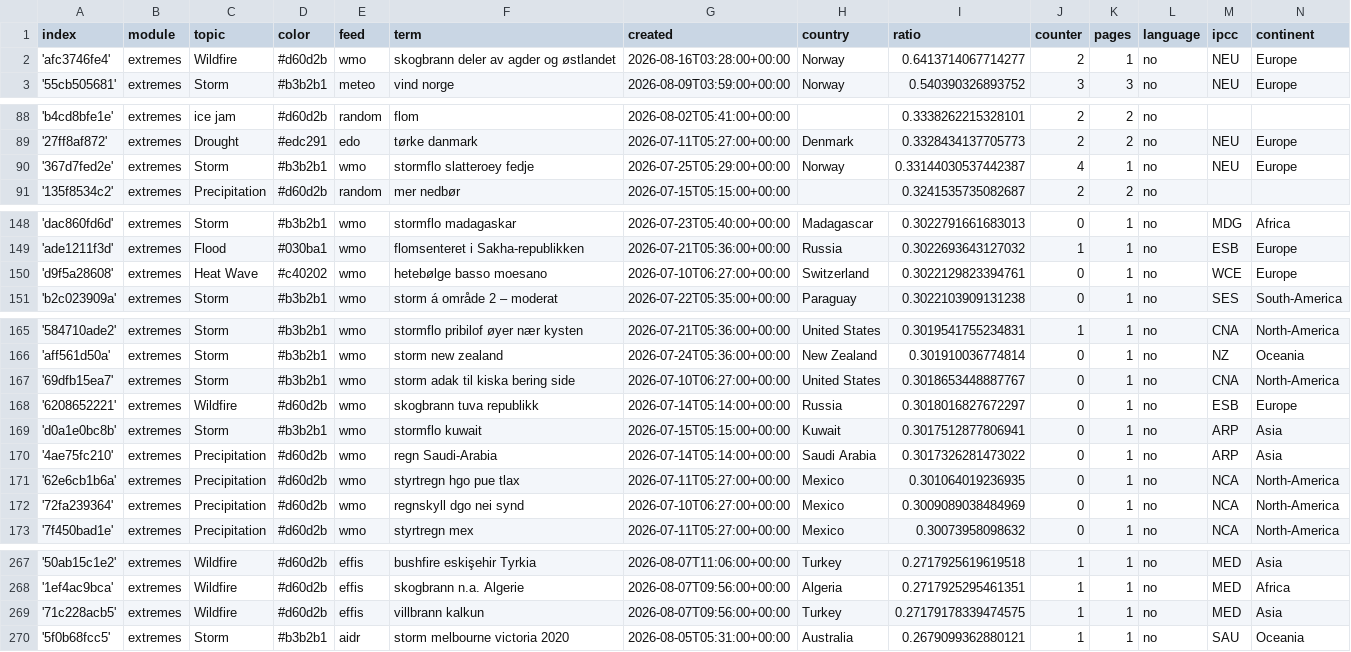
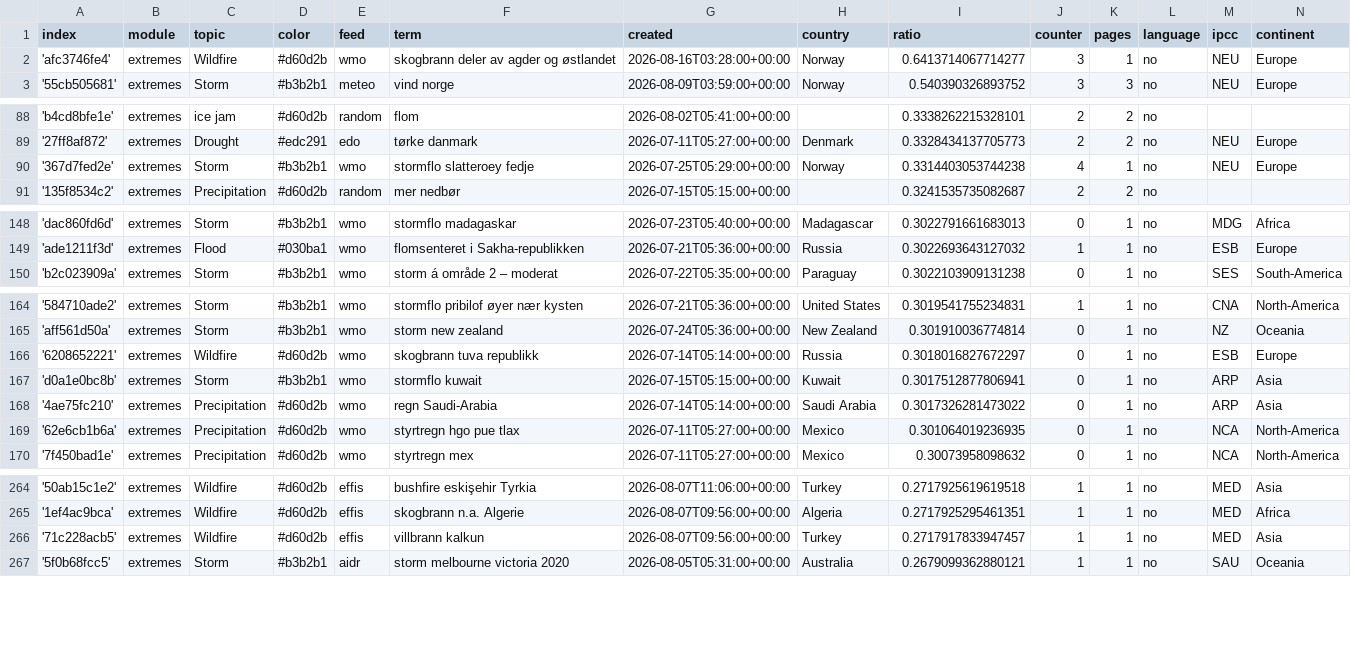
Before and after one commit to sonjanews/norwegianExtreme, a CSV file: terms.csv, drawn as a sheet; only a part is shown, gaps mark what is left out; the diff covers the shown part only.

Commit message:
Commit from GitHub Actions (harvest:0.0)

```diff
--- a/terms.csv
+++ b/terms.csv
@@ -1,3 +1,3 @@
 index,module,topic,color,feed,term,created,country,ratio,counter,pages,language,ipcc,continent
-'afc3746fe4',extremes,Wildfire,#d60d2b,wmo,skogbrann deler av agder og østlandet,2026-08-16T03:28:00+00:00,Norway,0.6413714067714277,2,1,no,NEU,Europe
+'afc3746fe4',extremes,Wildfire,#d60d2b,wmo,skogbrann deler av agder og østlandet,2026-08-16T03:28:00+00:00,Norway,0.6413714067714277,3,1,no,NEU,Europe
 '55cb505681',extremes,Storm,#b3b2b1,meteo,vind norge,2026-08-09T03:59:00+00:00,Norway,0.540390326893752,3,3,no,NEU,Europe
@@ -89,3 +89,3 @@ index,module,topic,color,feed,term,created,country,ratio,counter,pages,language,
 '27ff8af872',extremes,Drought,#edc291,edo,tørke danmark,2026-07-11T05:27:00+00:00,Denmark,0.3328434137705773,2,2,no,NEU,Europe
-'367d7fed2e',extremes,Storm,#b3b2b1,wmo,stormflo slatteroey fedje,2026-07-25T05:29:00+00:00,Norway,0.33144030537442387,4,1,no,NEU,Europe
+'367d7fed2e',extremes,Storm,#b3b2b1,wmo,stormflo slatteroey fedje,2026-07-25T05:29:00+00:00,Norway,0.3314403053744238,4,1,no,NEU,Europe
 '135f8534c2',extremes,Precipitation,#d60d2b,random,mer nedbør,2026-07-15T05:15:00+00:00,,0.3241535735082687,2,2,no,,
@@ -149,3 +149,2 @@ index,module,topic,color,feed,term,created,country,ratio,counter,pages,language,
 'ade1211f3d',extremes,Flood,#030ba1,wmo,flomsenteret i Sakha-republikken,2026-07-21T05:36:00+00:00,Russia,0.3022693643127032,1,1,no,ESB,Europe
-'d9f5a28608',extremes,Heat Wave,#c40202,wmo,hetebølge basso moesano,2026-07-10T06:27:00+00:00,Switzerland,0.3022129823394761,0,1,no,WCE,Europe
 'b2c023909a',extremes,Storm,#b3b2b1,wmo,storm á område 2 – moderat,2026-07-22T05:35:00+00:00,Paraguay,0.3022103909131238,0,1,no,SES,South-America
@@ -166,3 +165,2 @@ index,module,topic,color,feed,term,created,country,ratio,counter,pages,language,
 'aff561d50a',extremes,Storm,#b3b2b1,wmo,storm new zealand,2026-07-24T05:36:00+00:00,New Zealand,0.301910036774814,0,1,no,NZ,Oceania
-'69dfb15ea7',extremes,Storm,#b3b2b1,wmo,storm adak til kiska bering side,2026-07-10T06:27:00+00:00,United States,0.3018653448887767,0,1,no,CNA,North-America
 '6208652221',extremes,Wildfire,#d60d2b,wmo,skogbrann tuva republikk,2026-07-14T05:14:00+00:00,Russia,0.3018016827672297,0,1,no,ESB,Europe
@@ -171,3 +169,2 @@ index,module,topic,color,feed,term,created,country,ratio,counter,pages,language,
 '62e6cb1b6a',extremes,Precipitation,#d60d2b,wmo,styrtregn hgo pue tlax,2026-07-11T05:27:00+00:00,Mexico,0.301064019236935,0,1,no,NCA,North-America
-'72fa239364',extremes,Precipitation,#d60d2b,wmo,regnskyll dgo nei synd,2026-07-10T06:27:00+00:00,Mexico,0.3009089038484969,0,1,no,NCA,North-America
 '7f450bad1e',extremes,Precipitation,#d60d2b,wmo,styrtregn mex,2026-07-11T05:27:00+00:00,Mexico,0.30073958098632,0,1,no,NCA,North-America
@@ -268,3 +265,3 @@ index,module,topic,color,feed,term,created,country,ratio,counter,pages,language,
 '1ef4ac9bca',extremes,Wildfire,#d60d2b,effis,skogbrann n.a. Algerie,2026-08-07T09:56:00+00:00,Algeria,0.2717925295461351,1,1,no,MED,Africa
-'71c228acb5',extremes,Wildfire,#d60d2b,effis,villbrann kalkun,2026-08-07T09:56:00+00:00,Turkey,0.27179178339474575,1,1,no,MED,Asia
+'71c228acb5',extremes,Wildfire,#d60d2b,effis,villbrann kalkun,2026-08-07T09:56:00+00:00,Turkey,0.2717917833947457,1,1,no,MED,Asia
 '5f0b68fcc5',extremes,Storm,#b3b2b1,aidr,storm melbourne victoria 2020,2026-08-05T05:31:00+00:00,Australia,0.2679099362880121,1,1,no,SAU,Oceania
```
Also changed, not shown: 2 edited cells elsewhere in this file.
